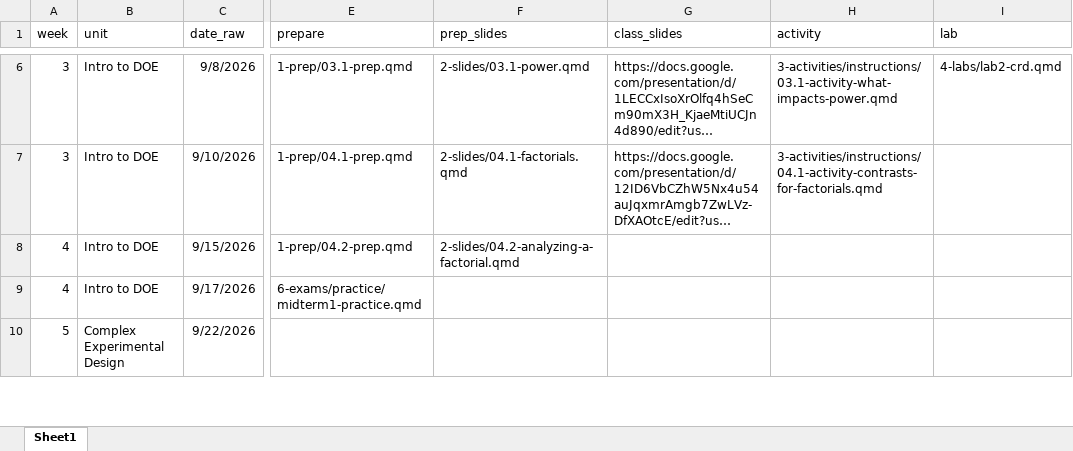
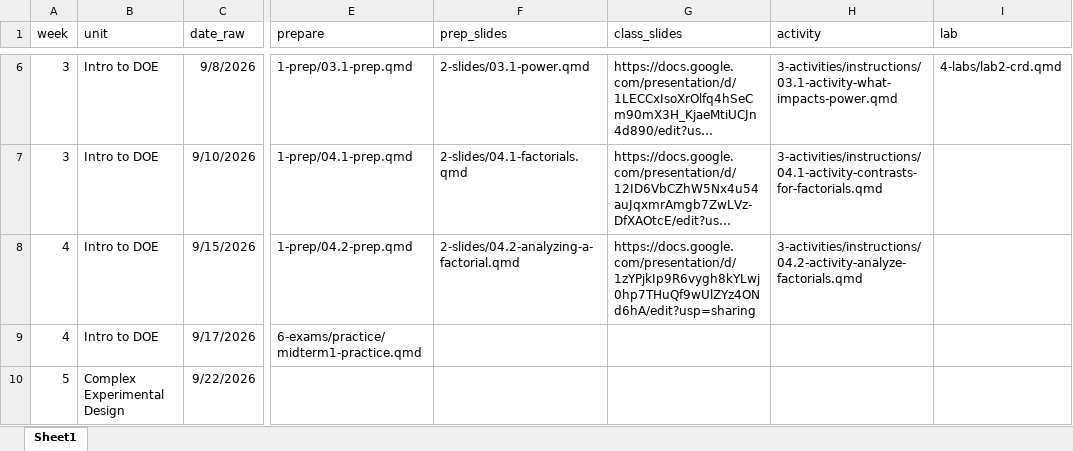
Before and after one commit to manncz/stat-3540-calpoly, an Excel workbook: stat-3540-f26-schedule.xlsx, sheet Sheet1, drawn as a sheet; only a part is shown, gaps mark what is left out; long unchanged cells end in …; values as stored, in another font and other column widths than the file's, no borders; the diff names each change by its address in the sheet, - before the commit and + after, or states it on an @@ line.

Commit message:
activity 4.2

```diff
--- a/stat-3540-f26-schedule.xlsx (sheet Sheet1)
+++ b/stat-3540-f26-schedule.xlsx (sheet Sheet1)
-G8 (class_slides): (empty)
+G8 (class_slides): https://docs.google.com/presentation/d/1zYPjkIp9R6vygh8kYLwj0hp7THuQf9wUlZYz4ONd6hA/edit?usp=sharing
-H8 (activity): (empty)
+H8 (activity): 3-activities/instructions/04.2-activity-analyze-factorials.qmd
```
Also changed, not shown: 13 other files.
